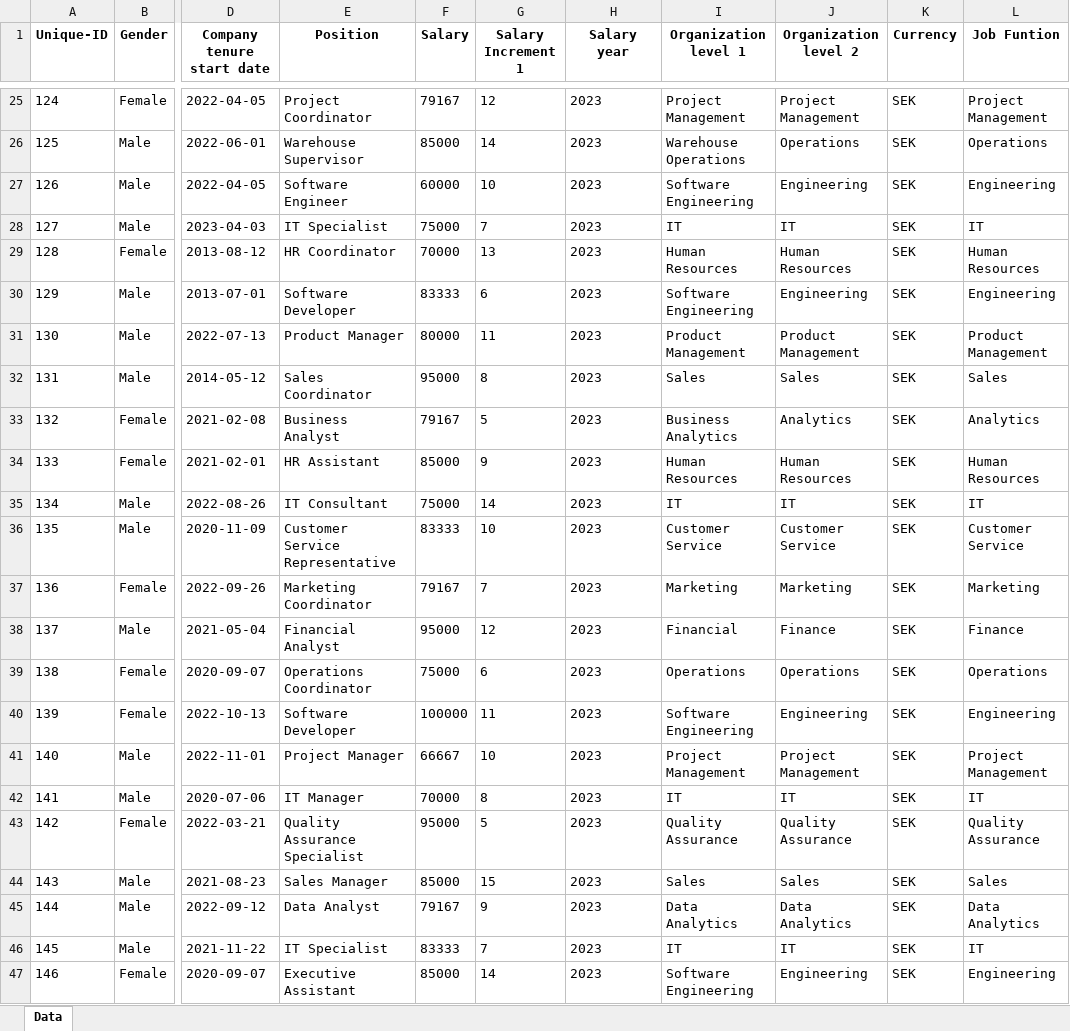
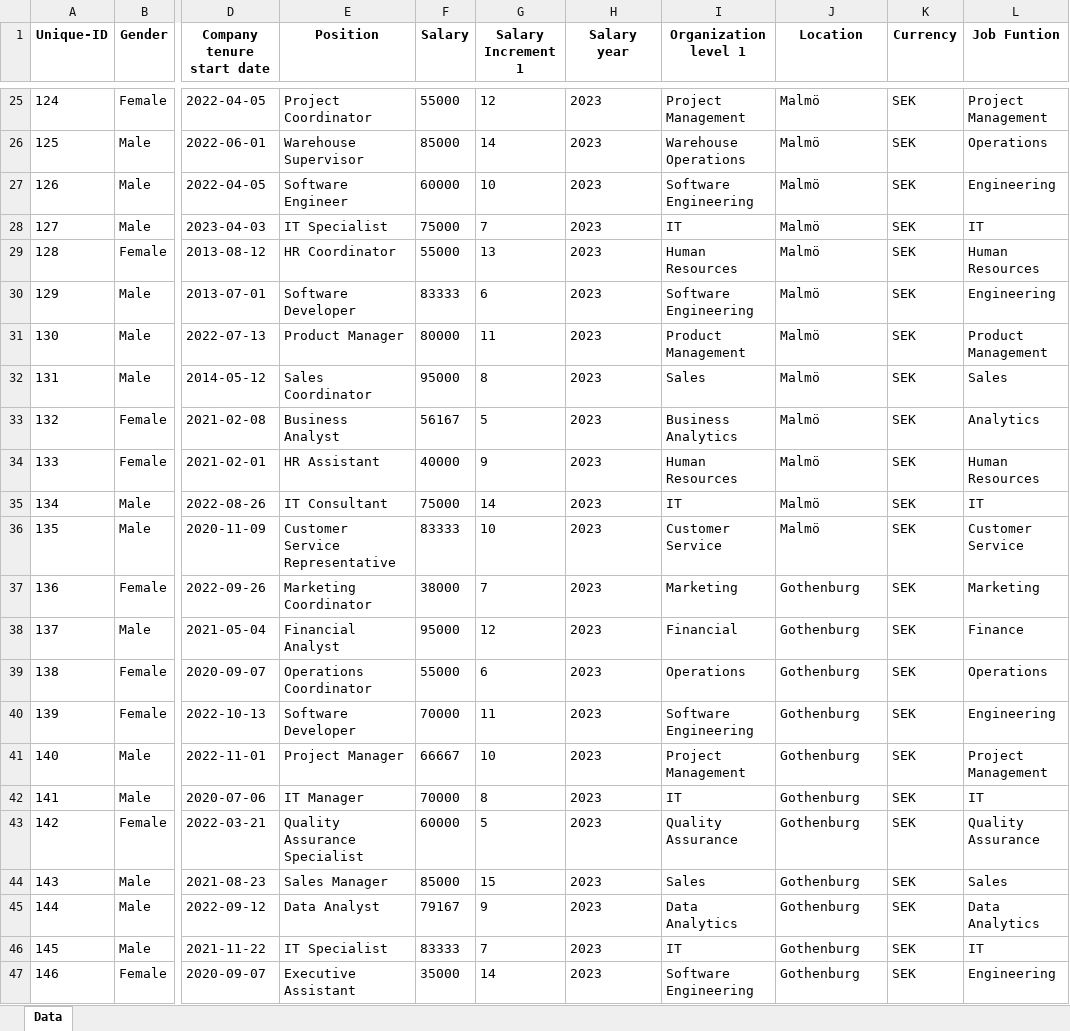
Before and after one commit to TuringCrafters/EquityAI, an Excel workbook: client/public/samples/Dataset.xlsx, sheet Data, drawn as a sheet; only a part is shown, gaps mark what is left out; values as stored, in another font and other column widths than the file's, no borders; charts and pictures not drawn; the diff covers the shown part only; the diff names each change by its address in the sheet, - before the commit and + after, or states it on an @@ line.

Commit message:
update to add location and adjust salary

```diff
--- a/client/public/samples/Dataset.xlsx (sheet Data)
+++ b/client/public/samples/Dataset.xlsx (sheet Data)
-J1: Organization level 2
+J1: Location
-F25 (Salary): 79167
+F25 (Salary): 55000
-J25 (Location): Project Management
+J25 (Location): Malmö
-J26 (Location): Operations
+J26 (Location): Malmö
-J27 (Location): Engineering
+J27 (Location): Malmö
-J28 (Location): IT
+J28 (Location): Malmö
-F29 (Salary): 70000
+F29 (Salary): 55000
-J29 (Location): Human Resources
+J29 (Location): Malmö
-J30 (Location): Engineering
+J30 (Location): Malmö
-J31 (Location): Product Management
+J31 (Location): Malmö
-J32 (Location): Sales
+J32 (Location): Malmö
-F33 (Salary): 79167
+F33 (Salary): 56167
-J33 (Location): Analytics
+J33 (Location): Malmö
-F34 (Salary): 85000
+F34 (Salary): 40000
-J34 (Location): Human Resources
+J34 (Location): Malmö
-J35 (Location): IT
+J35 (Location): Malmö
-J36 (Location): Customer Service
+J36 (Location): Malmö
-F37 (Salary): 79167
+F37 (Salary): 38000
-J37 (Location): Marketing
+J37 (Location): Gothenburg
-J38 (Location): Finance
+J38 (Location): Gothenburg
-F39 (Salary): 75000
+F39 (Salary): 55000
-J39 (Location): Operations
+J39 (Location): Gothenburg
-F40 (Salary): 100000
+F40 (Salary): 70000
-J40 (Location): Engineering
+J40 (Location): Gothenburg
-J41 (Location): Project Management
+J41 (Location): Gothenburg
-J42 (Location): IT
+J42 (Location): Gothenburg
-F43 (Salary): 95000
+F43 (Salary): 60000
-J43 (Location): Quality Assurance
+J43 (Location): Gothenburg
-J44 (Location): Sales
+J44 (Location): Gothenburg
-J45 (Location): Data Analytics
+J45 (Location): Gothenburg
-J46 (Location): IT
+J46 (Location): Gothenburg
-F47 (Salary): 85000
+F47 (Salary): 35000
-J47 (Location): Engineering
+J47 (Location): Gothenburg
```
Also changed, not shown: 35 edited cells elsewhere in this sheet.
